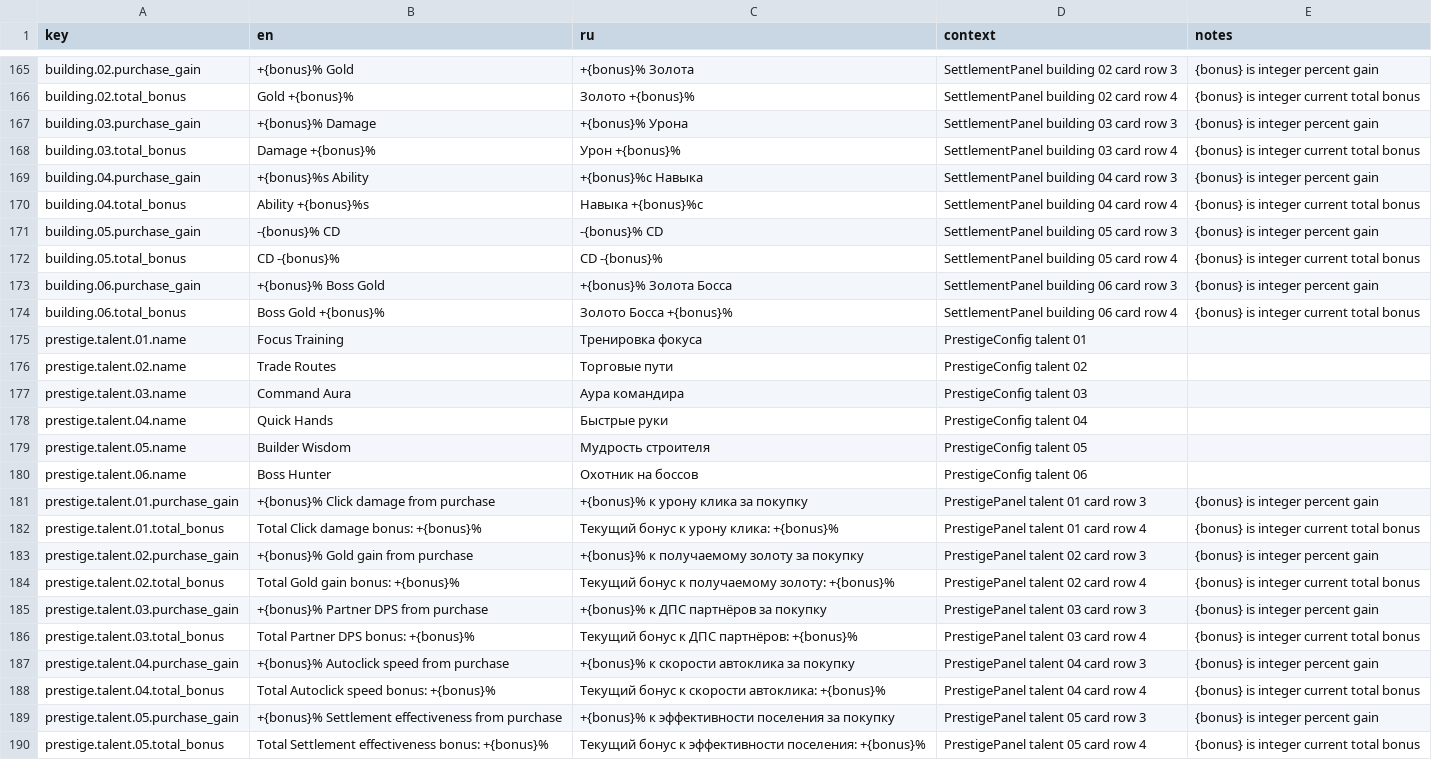
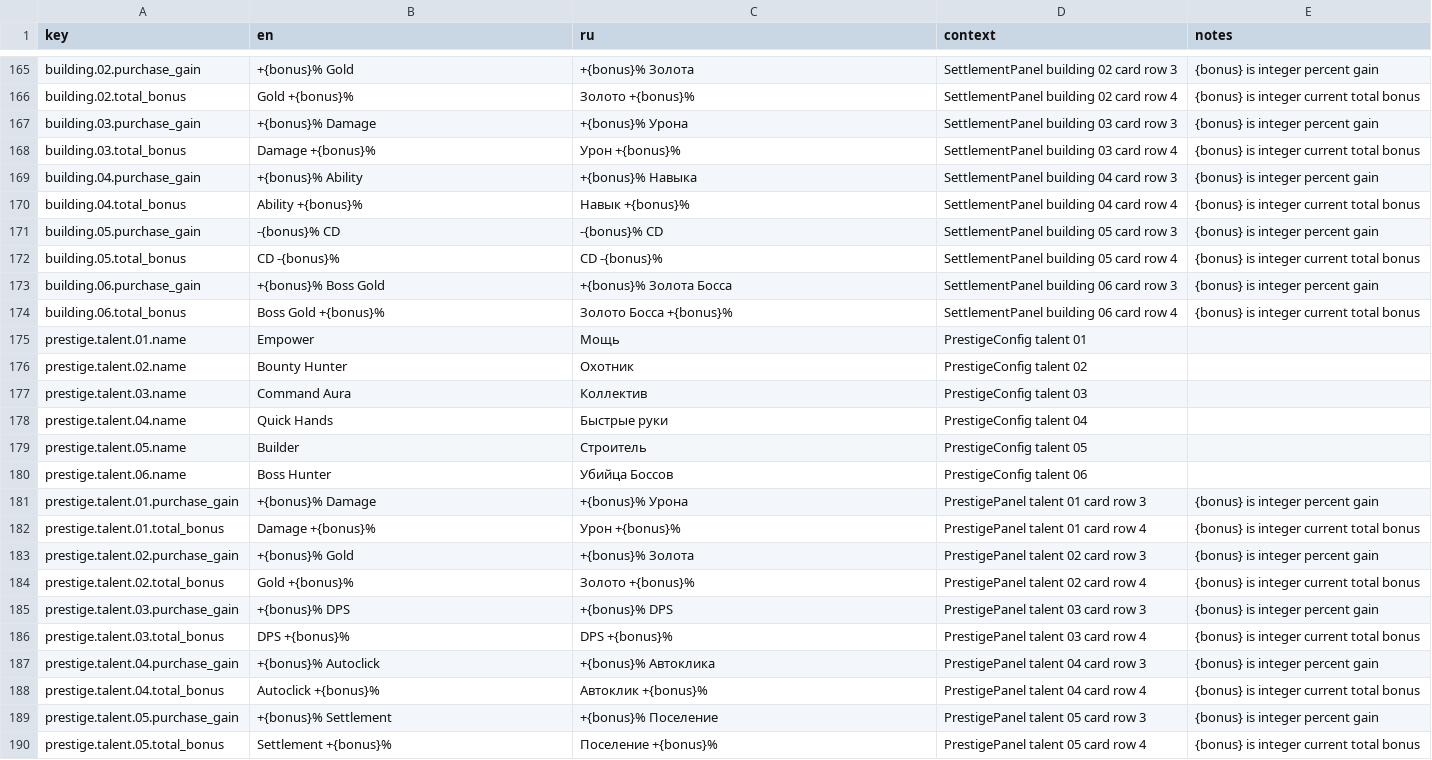
Before and after one commit to StanisRyz/naruto-clicker, a CSV file: localization/game_text.csv, drawn as a sheet; only a part is shown, gaps mark what is left out; the diff covers the shown part only.

Commit message:
Localization

```diff
--- a/localization/game_text.csv
+++ b/localization/game_text.csv
@@ -168,4 +168,4 @@ building.03.purchase_gain,+{bonus}% Damage,+{bonus}% Урона,SettlementPanel
 building.03.total_bonus,Damage +{bonus}%,Урон +{bonus}%,SettlementPanel building 03 card row 4,{bonus} is integer current total bonus
-building.04.purchase_gain,+{bonus}%s Ability,+{bonus}%с Навыка,SettlementPanel building 04 card row 3,{bonus} is integer percent gain
-building.04.total_bonus,Ability +{bonus}%s,Навыка +{bonus}%с,SettlementPanel building 04 card row 4,{bonus} is integer current total bonus
+building.04.purchase_gain,+{bonus}% Ability,+{bonus}% Навыка,SettlementPanel building 04 card row 3,{bonus} is integer percent gain
+building.04.total_bonus,Ability +{bonus}%,Навык +{bonus}%,SettlementPanel building 04 card row 4,{bonus} is integer current total bonus
 building.05.purchase_gain,-{bonus}% CD,-{bonus}% CD,SettlementPanel building 05 card row 3,{bonus} is integer percent gain
@@ -174,17 +174,17 @@ building.06.purchase_gain,+{bonus}% Boss Gold,+{bonus}% Золота Босса,
 building.06.total_bonus,Boss Gold +{bonus}%,Золото Босса +{bonus}%,SettlementPanel building 06 card row 4,{bonus} is integer current total bonus
-prestige.talent.01.name,Focus Training,Тренировка фокуса,PrestigeConfig talent 01,
-prestige.talent.02.name,Trade Routes,Торговые пути,PrestigeConfig talent 02,
-prestige.talent.03.name,Command Aura,Аура командира,PrestigeConfig talent 03,
+prestige.talent.01.name,Empower,Мощь,PrestigeConfig talent 01,
+prestige.talent.02.name,Bounty Hunter,Охотник,PrestigeConfig talent 02,
+prestige.talent.03.name,Command Aura,Коллектив,PrestigeConfig talent 03,
 prestige.talent.04.name,Quick Hands,Быстрые руки,PrestigeConfig talent 04,
-prestige.talent.05.name,Builder Wisdom,Мудрость строителя,PrestigeConfig talent 05,
-prestige.talent.06.name,Boss Hunter,Охотник на боссов,PrestigeConfig talent 06,
-prestige.talent.01.purchase_gain,+{bonus}% Click damage from purchase,+{bonus}% к урону клика за покупку,PrestigePanel talent 01 card row 3,{bonus} is integer percent gain
-prestige.talent.01.total_bonus,Total Click damage bonus: +{bonus}%,Текущий бонус к урону клика: +{bonus}%,PrestigePanel talent 01 card row 4,{bonus} is integer current total bonus
-prestige.talent.02.purchase_gain,+{bonus}% Gold gain from purchase,+{bonus}% к получаемому золоту за покупку,PrestigePanel talent 02 card row 3,{bonus} is integer percent gain
-prestige.talent.02.total_bonus,Total Gold gain bonus: +{bonus}%,Текущий бонус к получаемому золоту: +{bonus}%,PrestigePanel talent 02 card row 4,{bonus} is integer current total bonus
-prestige.talent.03.purchase_gain,+{bonus}% Partner DPS from purchase,+{bonus}% к ДПС партнёров за покупку,PrestigePanel talent 03 card row 3,{bonus} is integer percent gain
-prestige.talent.03.total_bonus,Total Partner DPS bonus: +{bonus}%,Текущий бонус к ДПС партнёров: +{bonus}%,PrestigePanel talent 03 card row 4,{bonus} is integer current total bonus
-prestige.talent.04.purchase_gain,+{bonus}% Autoclick speed from purchase,+{bonus}% к скорости автоклика за покупку,PrestigePanel talent 04 card row 3,{bonus} is integer percent gain
-prestige.talent.04.total_bonus,Total Autoclick speed bonus: +{bonus}%,Текущий бонус к скорости автоклика: +{bonus}%,PrestigePanel talent 04 card row 4,{bonus} is integer current total bonus
-prestige.talent.05.purchase_gain,+{bonus}% Settlement effectiveness from purchase,+{bonus}% к эффективности поселения за покупку,PrestigePanel talent 05 card row 3,{bonus} is integer percent gain
-prestige.talent.05.total_bonus,Total Settlement effectiveness bonus: +{bonus}%,Текущий бонус к эффективности поселения: +{bonus}%,PrestigePanel talent 05 card row 4,{bonus} is integer current total bonus
+prestige.talent.05.name,Builder,Строитель,PrestigeConfig talent 05,
+prestige.talent.06.name,Boss Hunter,Убийца Боссов,PrestigeConfig talent 06,
+prestige.talent.01.purchase_gain,+{bonus}% Damage,+{bonus}% Урона,PrestigePanel talent 01 card row 3,{bonus} is integer percent gain
+prestige.talent.01.total_bonus,Damage +{bonus}%,Урон +{bonus}%,PrestigePanel talent 01 card row 4,{bonus} is integer current total bonus
+prestige.talent.02.purchase_gain,+{bonus}% Gold,+{bonus}% Золота,PrestigePanel talent 02 card row 3,{bonus} is integer percent gain
+prestige.talent.02.total_bonus,Gold +{bonus}%,Золото +{bonus}%,PrestigePanel talent 02 card row 4,{bonus} is integer current total bonus
+prestige.talent.03.purchase_gain,+{bonus}% DPS,+{bonus}% DPS,PrestigePanel talent 03 card row 3,{bonus} is integer percent gain
+prestige.talent.03.total_bonus,DPS +{bonus}%,DPS +{bonus}%,PrestigePanel talent 03 card row 4,{bonus} is integer current total bonus
+prestige.talent.04.purchase_gain,+{bonus}% Autoclick,+{bonus}% Автоклика,PrestigePanel talent 04 card row 3,{bonus} is integer percent gain
+prestige.talent.04.total_bonus,Autoclick +{bonus}%,Автоклик +{bonus}%,PrestigePanel talent 04 card row 4,{bonus} is integer current total bonus
+prestige.talent.05.purchase_gain,+{bonus}% Settlement,+{bonus}% Поселение,PrestigePanel talent 05 card row 3,{bonus} is integer percent gain
+prestige.talent.05.total_bonus,Settlement +{bonus}%,Поселение +{bonus}%,PrestigePanel talent 05 card row 4,{bonus} is integer current total bonus
```
Also changed, not shown: 9 edited cells elsewhere in this file, 3 other files.
